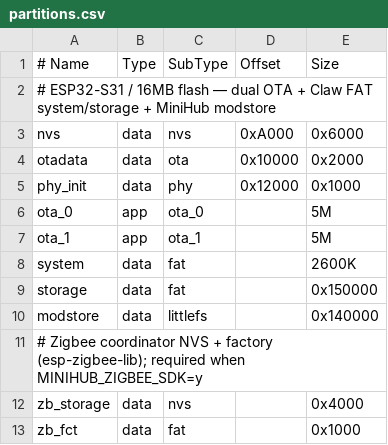
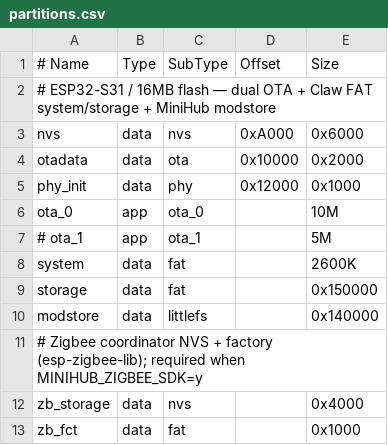
Before and after one commit to espressif/esp-minihub, a CSV file: application/claw_minihub/partitions.csv, drawn as a sheet.

```diff
--- a/application/claw_minihub/partitions.csv
+++ b/application/claw_minihub/partitions.csv
@@ -5,4 +5,4 @@ otadata,   data, ota,     0x10000,  0x2000
 phy_init,  data, phy,     0x12000,  0x1000
-ota_0,     app,  ota_0,         ,   5M
-ota_1,     app,  ota_1,         ,   5M
+ota_0,     app,  ota_0,         ,   10M
+# ota_1,     app,  ota_1,         ,   5M
 system,    data, fat,           ,   2600K
```
Also changed, not shown: 52 other files.
